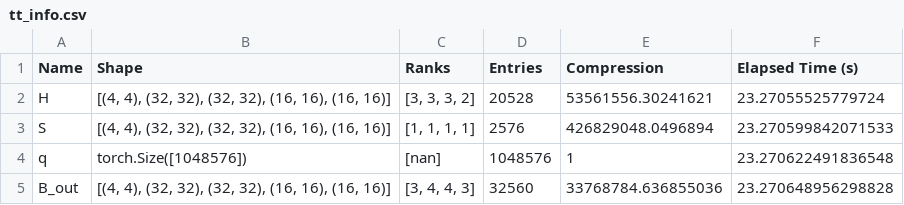
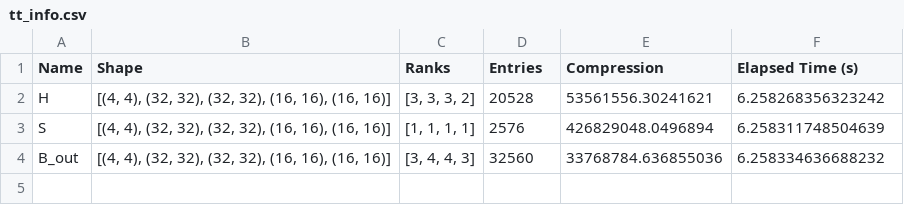
Before and after one commit to myerspat/ttnte, a CSV file: notebooks/fixed_source/square/tt_info.csv, drawn as a sheet.

Commit message:
square and circle

```diff
--- a/notebooks/fixed_source/square/tt_info.csv
+++ b/notebooks/fixed_source/square/tt_info.csv
@@ -1,5 +1,4 @@
 Name,Shape,Ranks,Entries,Compression,Elapsed Time (s)
-H,"[(4, 4), (32, 32), (32, 32), (16, 16), (16, 16)]","[3, 3, 3, 2]",20528,53561556.30241621,23.27055525779724
-S,"[(4, 4), (32, 32), (32, 32), (16, 16), (16, 16)]","[1, 1, 1, 1]",2576,426829048.0496894,23.270599842071533
-q,torch.Size([1048576]),[nan],1048576,1,23.270622491836548
-B_out,"[(4, 4), (32, 32), (32, 32), (16, 16), (16, 16)]","[3, 4, 4, 3]",32560,33768784.636855036,23.270648956298828
+H,"[(4, 4), (32, 32), (32, 32), (16, 16), (16, 16)]","[3, 3, 3, 2]",20528,53561556.30241621,6.258268356323242
+S,"[(4, 4), (32, 32), (32, 32), (16, 16), (16, 16)]","[1, 1, 1, 1]",2576,426829048.0496894,6.258311748504639
+B_out,"[(4, 4), (32, 32), (32, 32), (16, 16), (16, 16)]","[3, 4, 4, 3]",32560,33768784.636855036,6.258334636688232
```
Also changed, not shown: notebooks/fixed_source/circle/coo_info.csv, notebooks/fixed_source/circle/tt_info.csv, 14 other files.
